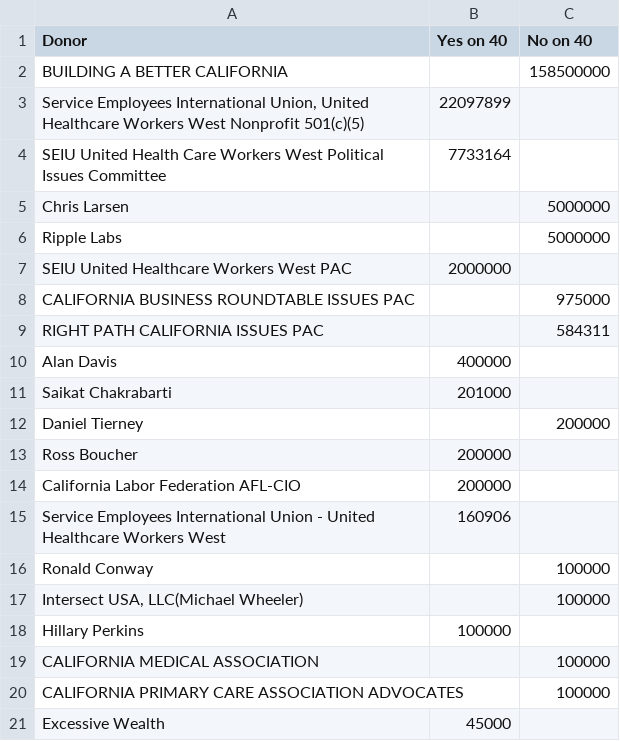
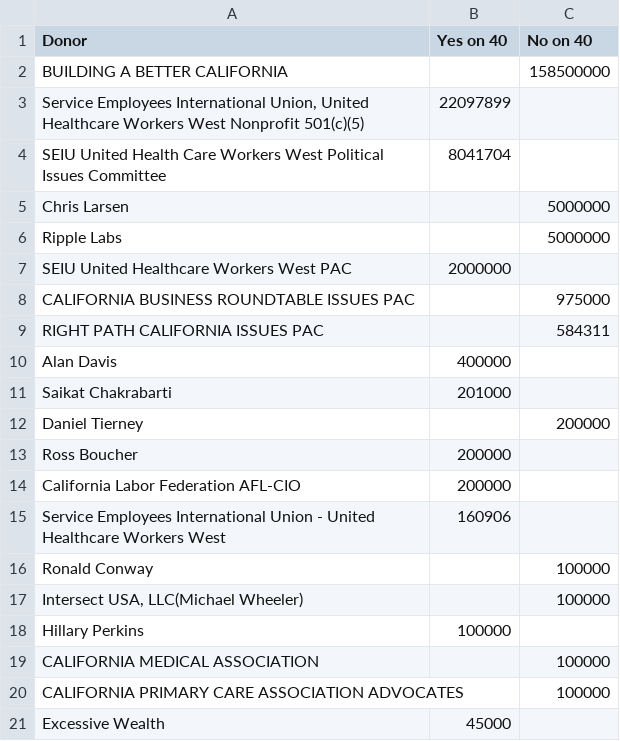
Before and after one commit to lukeharold/prop40-campaign-finance, a CSV file: output/top_donors.csv, drawn as a sheet.

```diff
--- a/output/top_donors.csv
+++ b/output/top_donors.csv
@@ -3,3 +3,3 @@ BUILDING A BETTER CALIFORNIA,,158500000
 "Service Employees International Union, United Healthcare Workers West Nonprofit 501(c)(5)",22097899,
-SEIU United Health Care Workers West  Political Issues Committee,7733164,
+SEIU United Health Care Workers West  Political Issues Committee,8041704,
 Chris Larsen,,5000000
```
Also changed, not shown: output/donors_by_recipient.csv, output/donors_main.csv, 9 other files.
